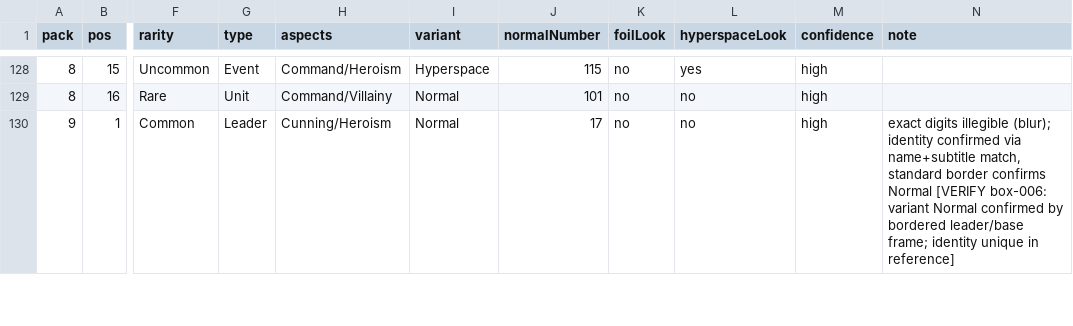
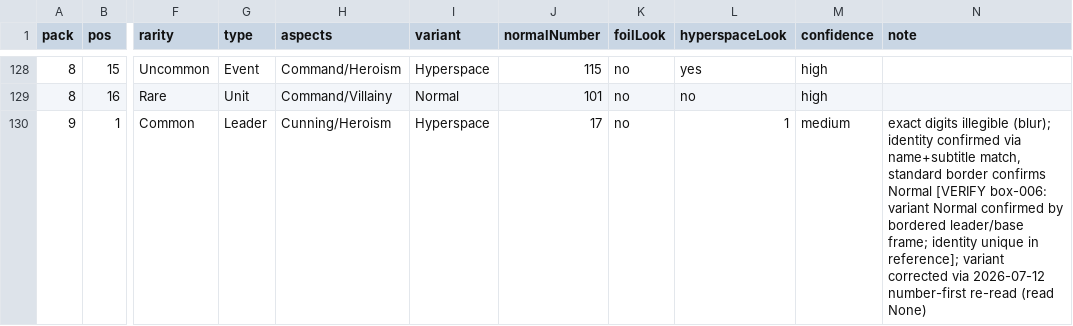
Before and after one commit to ledwards/swupod, a CSV file: data/real-boxes/ash-box-006.csv, drawn as a sheet; only a part is shown, gaps mark what is left out; the diff covers the shown part only; the diff names each change by its address in the sheet, - before the commit and + after, or states it on an @@ line.

```diff
--- a/data/real-boxes/ash-box-006.csv
+++ b/data/real-boxes/ash-box-006.csv
-I130 (variant): Normal
+I130 (variant): Hyperspace
-L130 (hyperspaceLook): no
+L130 (hyperspaceLook): 1
-M130 (confidence): high
+M130 (confidence): medium
-N130 (note): …unique in reference]
+N130 (note): …unique in reference]; variant corrected via 2026-07-12 number-first re-read (read None)
```
Also changed, not shown: 31 edited cells elsewhere in this file, data/real-boxes/ash-box-004.csv, data/real-boxes/ash-box-008.csv, 7 other files.
